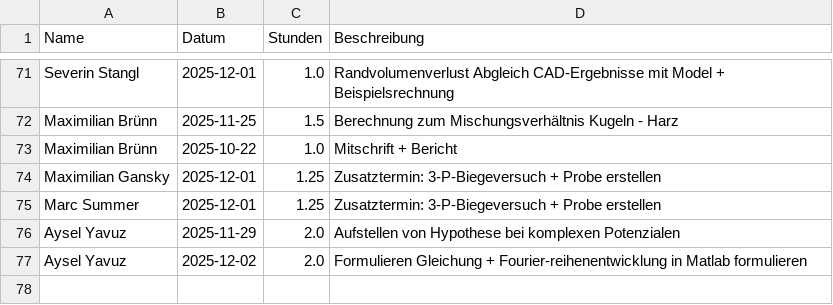
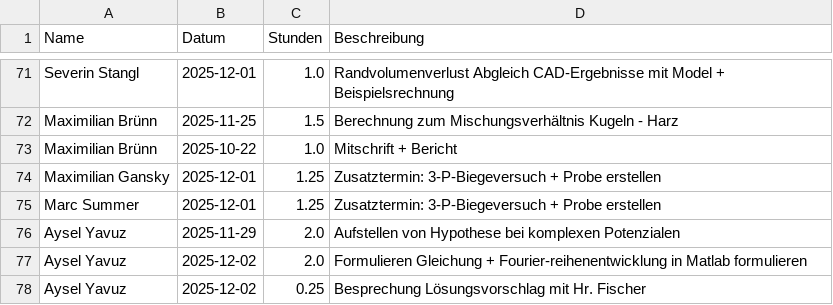
Before and after one commit to Dannyg-CFD/uni-zeiterfassung, a CSV file: zeiterfassung.csv, drawn as a sheet; only a part is shown, gaps mark what is left out; the diff names each change by its address in the sheet, - before the commit and + after, or states it on an @@ line.

Commit message:
Update Zeiterfassung durch Aysel Yavuz

```diff
--- a/zeiterfassung.csv
+++ b/zeiterfassung.csv
+row 78: Aysel Yavuz | 2025-12-02 | 0.25 | Besprechung Lösungsvorschlag mit Hr. Fischer
```
